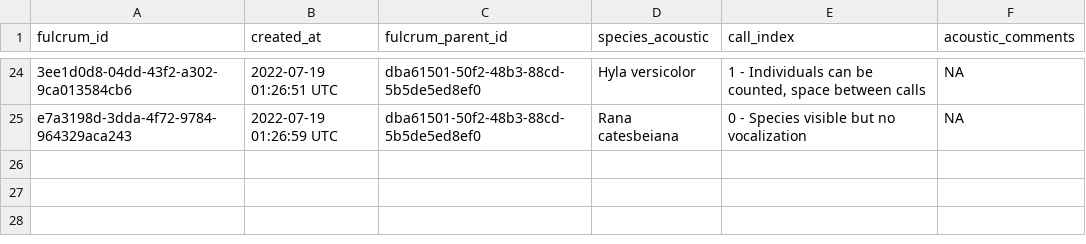
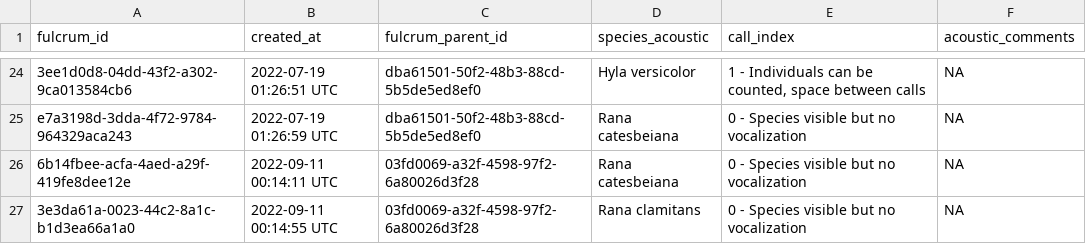
Before and after one commit to brandonhoenig/PA-FulcrumData, a CSV file: Output/Munged_data/munged_Acoustic_Survey_Repeatable.csv, drawn as a sheet; only a part is shown, gaps mark what is left out; the diff names each change by its address in the sheet, - before the commit and + after, or states it on an @@ line.

```diff
--- a/Output/Munged_data/munged_Acoustic_Survey_Repeatable.csv
+++ b/Output/Munged_data/munged_Acoustic_Survey_Repeatable.csv
+row 26: 6b14fbee-acfa-4aed-a29f-419fe8dee12e | 2022-09-11 00:14:11 UTC | 03fd0069-a32f-4598-97f2-6a80026d3f28 | Rana catesbeiana | 0 - Species visible but no vocalization | NA
+row 27: 3e3da61a-0023-44c2-8a1c-b1d3ea66a1a0 | 2022-09-11 00:14:55 UTC | 03fd0069-a32f-4598-97f2-6a80026d3f28 | Rana clamitans | 0 - Species visible but no vocalization | NA
```
Also changed, not shown: Output/Munged_data/munged_Amphibian_Captured_Information.csv, Output/Munged_data/munged_Amphibian_Captured_Information_Repeatable.csv, 7 other files.
